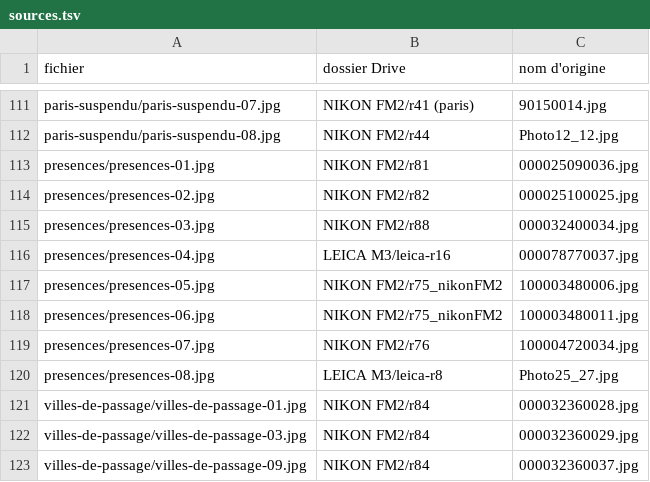
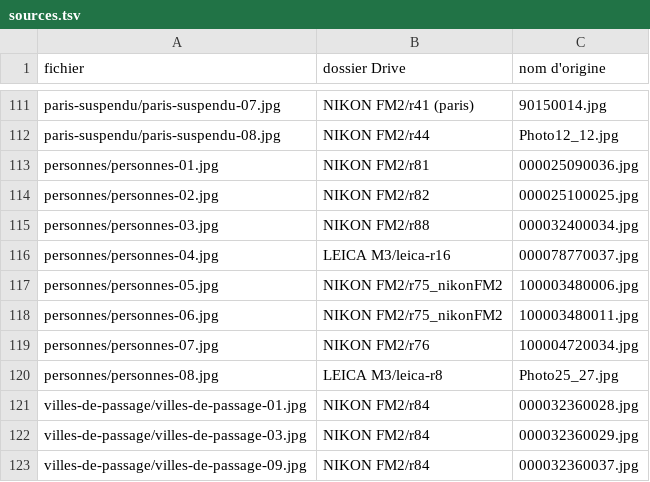
Before and after one commit to lterm/website, a TSV file: images/sources.tsv, drawn as a sheet; only a part is shown, gaps mark what is left out; the diff covers the shown part only.

```diff
--- a/images/sources.tsv
+++ b/images/sources.tsv
@@ -112,10 +112,10 @@ paris-suspendu/paris-suspendu-07.jpg	NIKON FM2/r41 (paris)	90150014.jpg
 paris-suspendu/paris-suspendu-08.jpg	NIKON FM2/r44	Photo12_12.jpg
-presences/presences-01.jpg	NIKON FM2/r81	000025090036.jpg
-presences/presences-02.jpg	NIKON FM2/r82	000025100025.jpg
-presences/presences-03.jpg	NIKON FM2/r88	000032400034.jpg
-presences/presences-04.jpg	LEICA M3/leica-r16	000078770037.jpg
-presences/presences-05.jpg	NIKON FM2/r75_nikonFM2	100003480006.jpg
-presences/presences-06.jpg	NIKON FM2/r75_nikonFM2	100003480011.jpg
-presences/presences-07.jpg	NIKON FM2/r76	100004720034.jpg
-presences/presences-08.jpg	LEICA M3/leica-r8	Photo25_27.jpg
+personnes/personnes-01.jpg	NIKON FM2/r81	000025090036.jpg
+personnes/personnes-02.jpg	NIKON FM2/r82	000025100025.jpg
+personnes/personnes-03.jpg	NIKON FM2/r88	000032400034.jpg
+personnes/personnes-04.jpg	LEICA M3/leica-r16	000078770037.jpg
+personnes/personnes-05.jpg	NIKON FM2/r75_nikonFM2	100003480006.jpg
+personnes/personnes-06.jpg	NIKON FM2/r75_nikonFM2	100003480011.jpg
+personnes/personnes-07.jpg	NIKON FM2/r76	100004720034.jpg
+personnes/personnes-08.jpg	LEICA M3/leica-r8	Photo25_27.jpg
 villes-de-passage/villes-de-passage-01.jpg	NIKON FM2/r84	000032360028.jpg
```
Also changed, not shown: 17 added rows elsewhere in this file, 46 other files.
